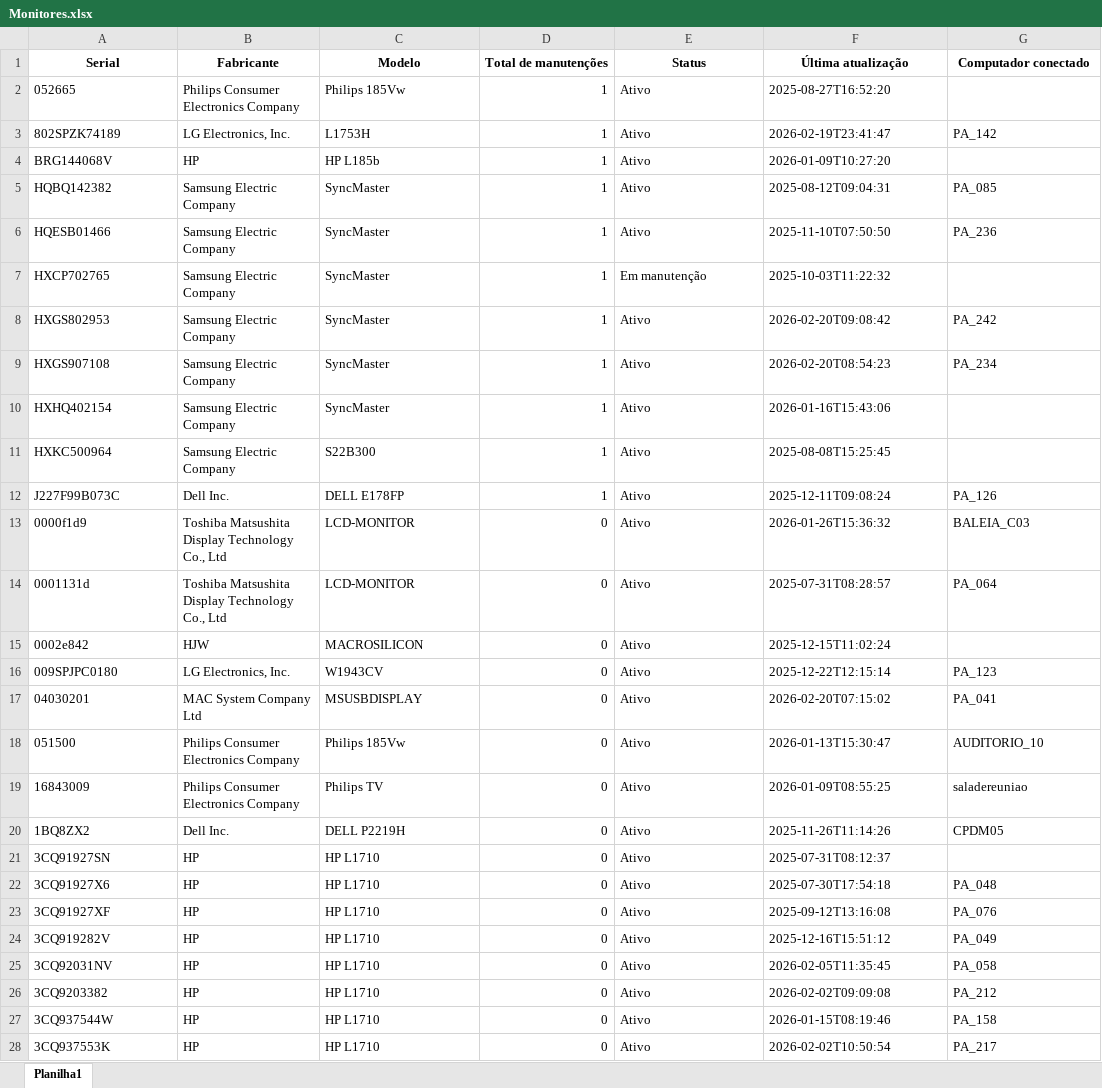
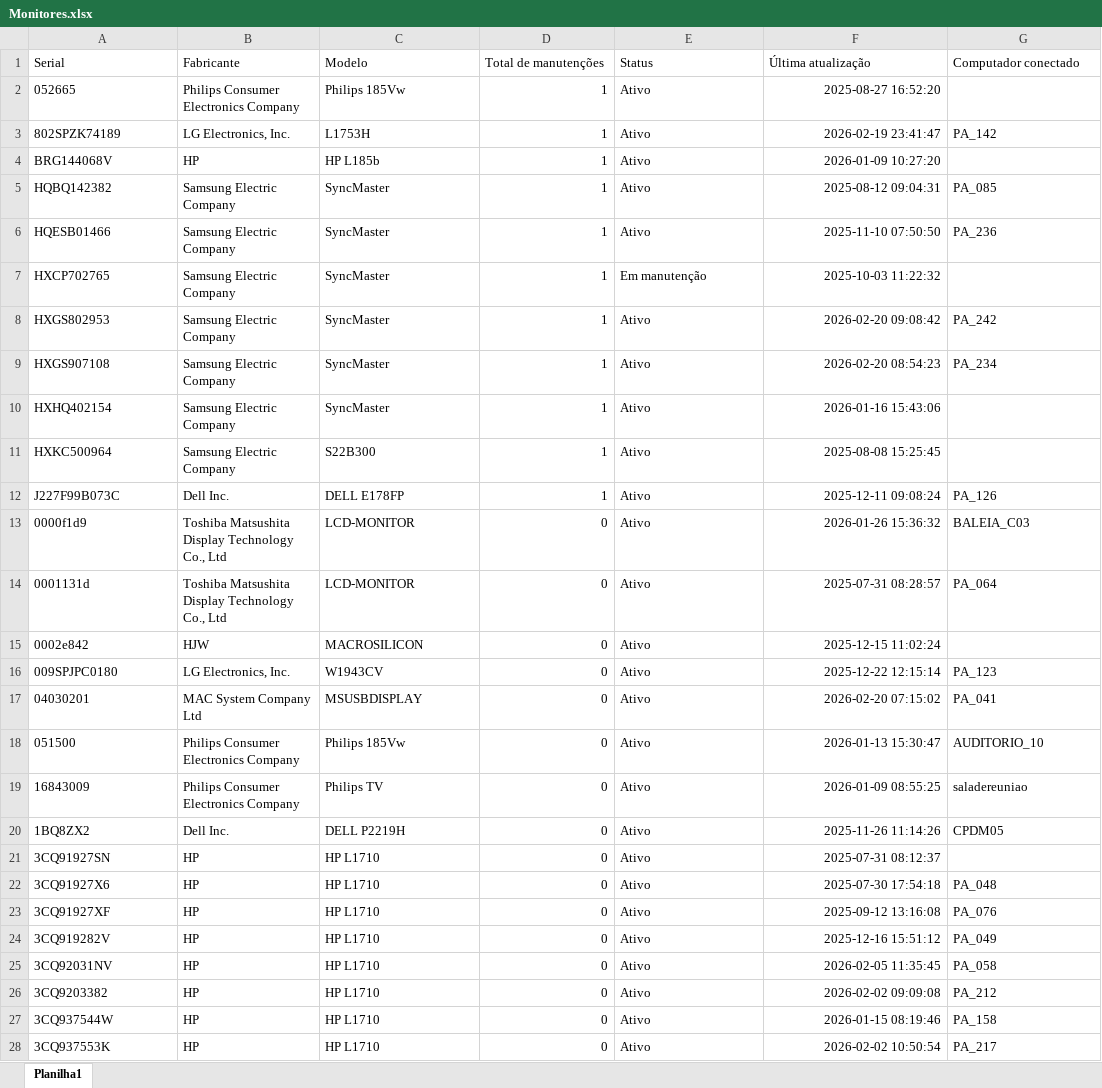
Before and after one commit to EstiloTlmk/export-relatorios-pbi, an Excel workbook: Monitores.xlsx, sheet Planilha1, drawn as a sheet; only a part is shown; values as stored, in another font and other column widths than the file's, no borders; the diff covers the shown part only; the diff names each change by its address in the sheet, - before the commit and + after, or states it on an @@ line.

```diff
--- a/Monitores.xlsx (sheet Planilha1)
+++ b/Monitores.xlsx (sheet Planilha1)
@@ A1:G1 bold: on → off, alignment: center → left @@
-F2 (Última atualização): 2025-08-27T16:52:20
+F2 (Última atualização): 2025-08-27 16:52:20
-F3 (Última atualização): 2026-02-19T23:41:47
+F3 (Última atualização): 2026-02-19 23:41:47
-F4 (Última atualização): 2026-01-09T10:27:20
+F4 (Última atualização): 2026-01-09 10:27:20
-F5 (Última atualização): 2025-08-12T09:04:31
+F5 (Última atualização): 2025-08-12 09:04:31
-F6 (Última atualização): 2025-11-10T07:50:50
+F6 (Última atualização): 2025-11-10 07:50:50
-F7 (Última atualização): 2025-10-03T11:22:32
+F7 (Última atualização): 2025-10-03 11:22:32
-F8 (Última atualização): 2026-02-20T09:08:42
+F8 (Última atualização): 2026-02-20 09:08:42
-F9 (Última atualização): 2026-02-20T08:54:23
+F9 (Última atualização): 2026-02-20 08:54:23
-F10 (Última atualização): 2026-01-16T15:43:06
+F10 (Última atualização): 2026-01-16 15:43:06
-F11 (Última atualização): 2025-08-08T15:25:45
+F11 (Última atualização): 2025-08-08 15:25:45
-F12 (Última atualização): 2025-12-11T09:08:24
+F12 (Última atualização): 2025-12-11 09:08:24
-F13 (Última atualização): 2026-01-26T15:36:32
+F13 (Última atualização): 2026-01-26 15:36:32
-F14 (Última atualização): 2025-07-31T08:28:57
+F14 (Última atualização): 2025-07-31 08:28:57
-F15 (Última atualização): 2025-12-15T11:02:24
+F15 (Última atualização): 2025-12-15 11:02:24
-F16 (Última atualização): 2025-12-22T12:15:14
+F16 (Última atualização): 2025-12-22 12:15:14
-F17 (Última atualização): 2026-02-20T07:15:02
+F17 (Última atualização): 2026-02-20 07:15:02
-F18 (Última atualização): 2026-01-13T15:30:47
+F18 (Última atualização): 2026-01-13 15:30:47
-F19 (Última atualização): 2026-01-09T08:55:25
+F19 (Última atualização): 2026-01-09 08:55:25
-F20 (Última atualização): 2025-11-26T11:14:26
+F20 (Última atualização): 2025-11-26 11:14:26
-F21 (Última atualização): 2025-07-31T08:12:37
+F21 (Última atualização): 2025-07-31 08:12:37
-F22 (Última atualização): 2025-07-30T17:54:18
+F22 (Última atualização): 2025-07-30 17:54:18
-F23 (Última atualização): 2025-09-12T13:16:08
+F23 (Última atualização): 2025-09-12 13:16:08
-F24 (Última atualização): 2025-12-16T15:51:12
+F24 (Última atualização): 2025-12-16 15:51:12
-F25 (Última atualização): 2026-02-05T11:35:45
+F25 (Última atualização): 2026-02-05 11:35:45
-F26 (Última atualização): 2026-02-02T09:09:08
+F26 (Última atualização): 2026-02-02 09:09:08
-F27 (Última atualização): 2026-01-15T08:19:46
+F27 (Última atualização): 2026-01-15 08:19:46
-F28 (Última atualização): 2026-02-02T10:50:54
+F28 (Última atualização): 2026-02-02 10:50:54
```
Also changed, not shown: 313 edited cells elsewhere in this sheet, Computadores.xlsx.
